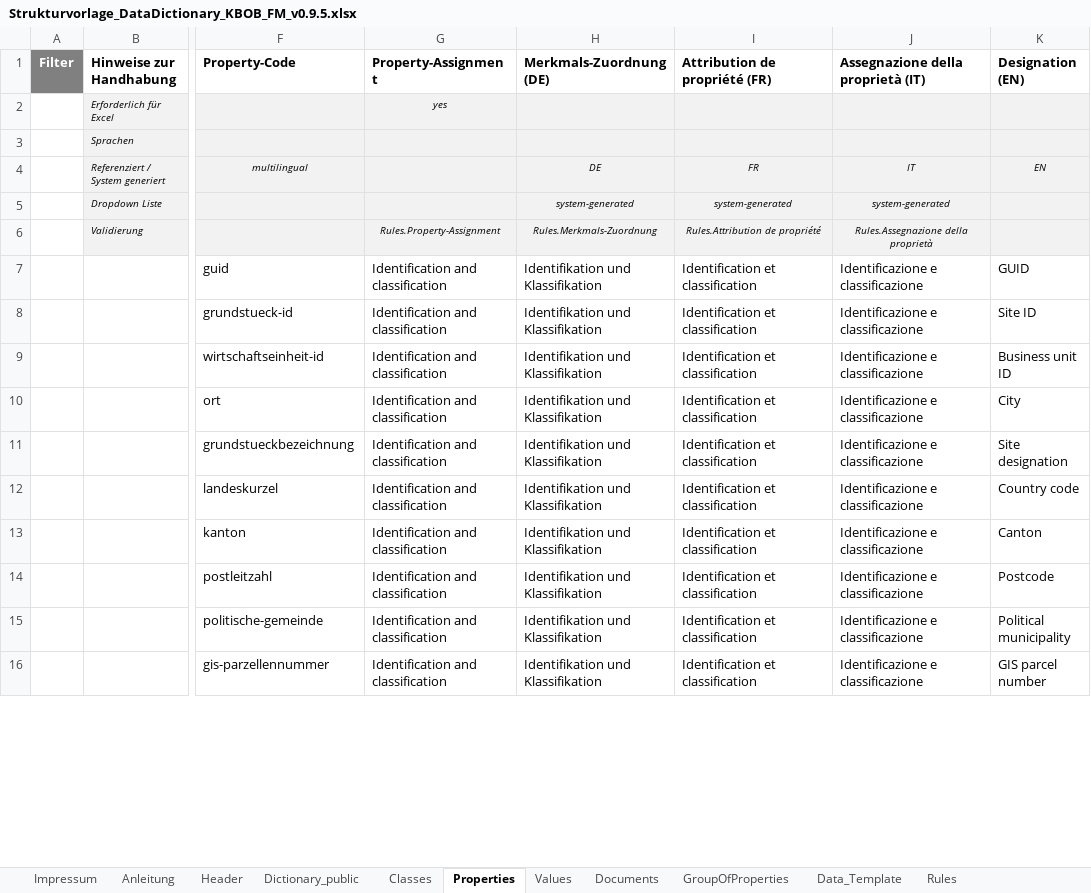
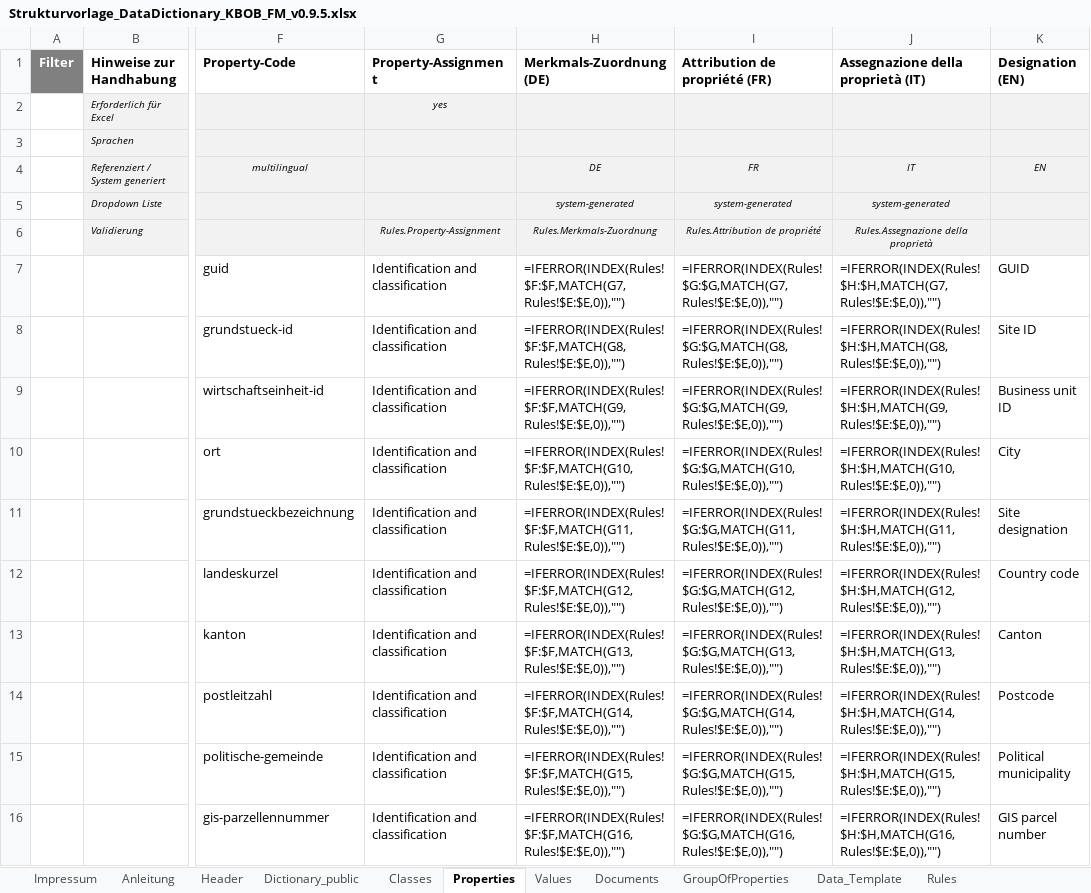
Before and after one commit to KBOB-admin/KBOB-data-dictionary, an Excel workbook: templates/test_files/Strukturvorlage_DataDictionary_KBOB_FM_v0.9.5.xlsx, sheet Properties, drawn as a sheet; only a part is shown, gaps mark what is left out; values as stored, in another font and other column widths than the file's, no borders; formulas without a stored value are shown as written; the diff covers the shown part only; the diff names each change by its address in the sheet, - before the commit and + after, or states it on an @@ line.

```diff
--- a/templates/test_files/Strukturvorlage_DataDictionary_KBOB_FM_v0.9.5.xlsx (sheet Properties)
+++ b/templates/test_files/Strukturvorlage_DataDictionary_KBOB_FM_v0.9.5.xlsx (sheet Properties)
-H7 (Merkmals-Zuordnung (DE)): Identifikation und Klassifikation
+H7 (Merkmals-Zuordnung (DE)): =IFERROR(INDEX(Rules!$F:$F,MATCH(G7,Rules!$E:$E,0)),"")
-I7 (Attribution de propriété (FR)): Identification et classification
+I7 (Attribution de propriété (FR)): =IFERROR(INDEX(Rules!$G:$G,MATCH(G7,Rules!$E:$E,0)),"")
-J7: Identificazione e classificazione
+J7: =IFERROR(INDEX(Rules!$H:$H,MATCH(G7,Rules!$E:$E,0)),"")
-H8 (Merkmals-Zuordnung (DE)): Identifikation und Klassifikation
+H8 (Merkmals-Zuordnung (DE)): =IFERROR(INDEX(Rules!$F:$F,MATCH(G8,Rules!$E:$E,0)),"")
-I8 (Attribution de propriété (FR)): Identification et classification
+I8 (Attribution de propriété (FR)): =IFERROR(INDEX(Rules!$G:$G,MATCH(G8,Rules!$E:$E,0)),"")
-J8: Identificazione e classificazione
+J8: =IFERROR(INDEX(Rules!$H:$H,MATCH(G8,Rules!$E:$E,0)),"")
-H9 (Merkmals-Zuordnung (DE)): Identifikation und Klassifikation
+H9 (Merkmals-Zuordnung (DE)): =IFERROR(INDEX(Rules!$F:$F,MATCH(G9,Rules!$E:$E,0)),"")
-I9 (Attribution de propriété (FR)): Identification et classification
+I9 (Attribution de propriété (FR)): =IFERROR(INDEX(Rules!$G:$G,MATCH(G9,Rules!$E:$E,0)),"")
-J9: Identificazione e classificazione
+J9: =IFERROR(INDEX(Rules!$H:$H,MATCH(G9,Rules!$E:$E,0)),"")
-H10 (Merkmals-Zuordnung (DE)): Identifikation und Klassifikation
+H10 (Merkmals-Zuordnung (DE)): =IFERROR(INDEX(Rules!$F:$F,MATCH(G10,Rules!$E:$E,0)),"")
-I10 (Attribution de propriété (FR)): Identification et classification
+I10 (Attribution de propriété (FR)): =IFERROR(INDEX(Rules!$G:$G,MATCH(G10,Rules!$E:$E,0)),"")
-J10: Identificazione e classificazione
+J10: =IFERROR(INDEX(Rules!$H:$H,MATCH(G10,Rules!$E:$E,0)),"")
-H11 (Merkmals-Zuordnung (DE)): Identifikation und Klassifikation
+H11 (Merkmals-Zuordnung (DE)): =IFERROR(INDEX(Rules!$F:$F,MATCH(G11,Rules!$E:$E,0)),"")
-I11 (Attribution de propriété (FR)): Identification et classification
+I11 (Attribution de propriété (FR)): =IFERROR(INDEX(Rules!$G:$G,MATCH(G11,Rules!$E:$E,0)),"")
-J11: Identificazione e classificazione
+J11: =IFERROR(INDEX(Rules!$H:$H,MATCH(G11,Rules!$E:$E,0)),"")
-H12 (Merkmals-Zuordnung (DE)): Identifikation und Klassifikation
+H12 (Merkmals-Zuordnung (DE)): =IFERROR(INDEX(Rules!$F:$F,MATCH(G12,Rules!$E:$E,0)),"")
-I12 (Attribution de propriété (FR)): Identification et classification
+I12 (Attribution de propriété (FR)): =IFERROR(INDEX(Rules!$G:$G,MATCH(G12,Rules!$E:$E,0)),"")
-J12: Identificazione e classificazione
+J12: =IFERROR(INDEX(Rules!$H:$H,MATCH(G12,Rules!$E:$E,0)),"")
-H13 (Merkmals-Zuordnung (DE)): Identifikation und Klassifikation
+H13 (Merkmals-Zuordnung (DE)): =IFERROR(INDEX(Rules!$F:$F,MATCH(G13,Rules!$E:$E,0)),"")
-I13 (Attribution de propriété (FR)): Identification et classification
+I13 (Attribution de propriété (FR)): =IFERROR(INDEX(Rules!$G:$G,MATCH(G13,Rules!$E:$E,0)),"")
-J13: Identificazione e classificazione
+J13: =IFERROR(INDEX(Rules!$H:$H,MATCH(G13,Rules!$E:$E,0)),"")
-H14 (Merkmals-Zuordnung (DE)): Identifikation und Klassifikation
+H14 (Merkmals-Zuordnung (DE)): =IFERROR(INDEX(Rules!$F:$F,MATCH(G14,Rules!$E:$E,0)),"")
-I14 (Attribution de propriété (FR)): Identification et classification
+I14 (Attribution de propriété (FR)): =IFERROR(INDEX(Rules!$G:$G,MATCH(G14,Rules!$E:$E,0)),"")
-J14: Identificazione e classificazione
+J14: =IFERROR(INDEX(Rules!$H:$H,MATCH(G14,Rules!$E:$E,0)),"")
-H15 (Merkmals-Zuordnung (DE)): Identifikation und Klassifikation
+H15 (Merkmals-Zuordnung (DE)): =IFERROR(INDEX(Rules!$F:$F,MATCH(G15,Rules!$E:$E,0)),"")
-I15 (Attribution de propriété (FR)): Identification et classification
+I15 (Attribution de propriété (FR)): =IFERROR(INDEX(Rules!$G:$G,MATCH(G15,Rules!$E:$E,0)),"")
-J15: Identificazione e classificazione
+J15: =IFERROR(INDEX(Rules!$H:$H,MATCH(G15,Rules!$E:$E,0)),"")
-H16 (Merkmals-Zuordnung (DE)): Identifikation und Klassifikation
+H16 (Merkmals-Zuordnung (DE)): =IFERROR(INDEX(Rules!$F:$F,MATCH(G16,Rules!$E:$E,0)),"")
-I16 (Attribution de propriété (FR)): Identification et classification
+I16 (Attribution de propriété (FR)): =IFERROR(INDEX(Rules!$G:$G,MATCH(G16,Rules!$E:$E,0)),"")
-J16: Identificazione e classificazione
+J16: =IFERROR(INDEX(Rules!$H:$H,MATCH(G16,Rules!$E:$E,0)),"")
```
Also changed, not shown: 71 added rows and 276 edited cells elsewhere in this sheet, sheet Classes, sheet Data_Template, templates/Strukturvorlage_DataDictionary_empty_public_v0.9.5.xlsx, templates/Strukturvorlage_DataDictionary_empty_v1.0.0.xlsx, 9 other files.
